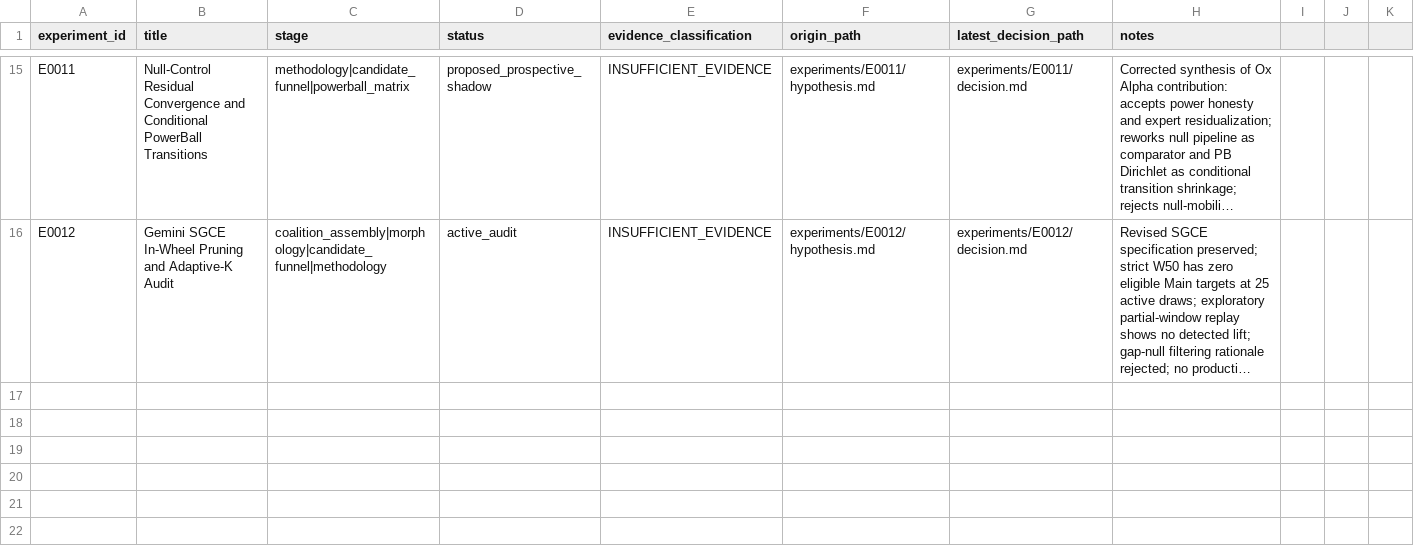
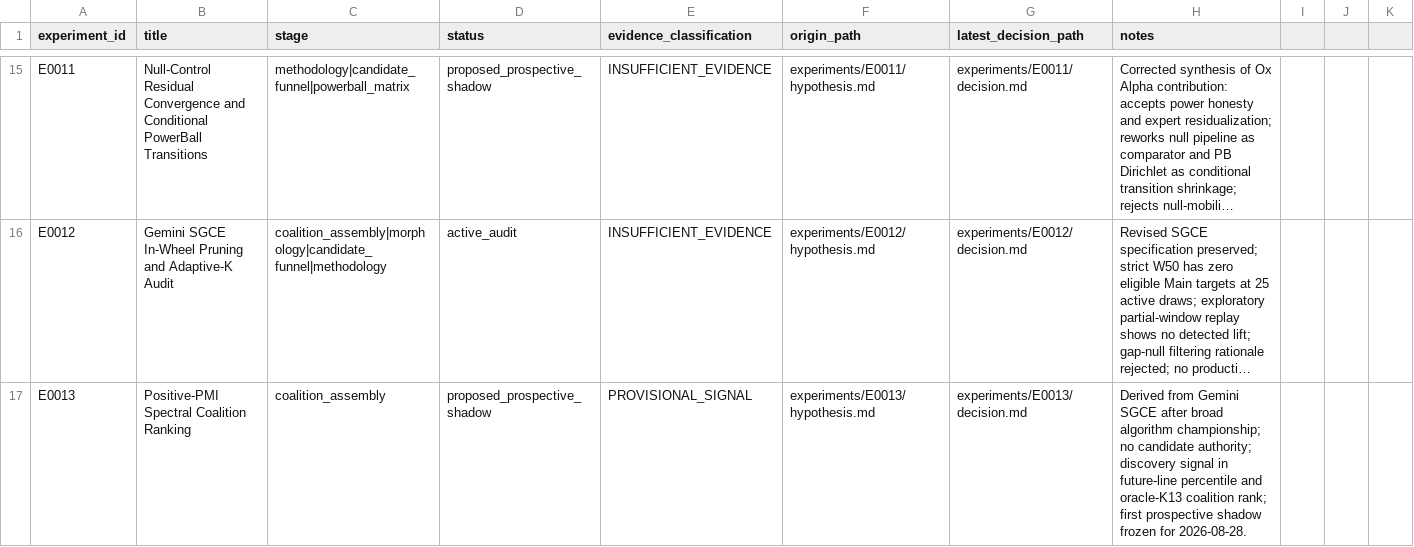
Before and after one commit to MJohnstonAI/Hybrid-Expert-Prediction-System, a CSV file: experiments/registry.csv, drawn as a sheet; only a part is shown, gaps mark what is left out; long unchanged cells end in …; the diff names each change by its address in the sheet, - before the commit and + after, or states it on an @@ line.

Commit message:
Register E0013 spectral coalition shadow

```diff
--- a/experiments/registry.csv
+++ b/experiments/registry.csv
+row 17: E0013 | Positive-PMI Spectral Coalition Ranking | coalition_assembly | proposed_prospective_shadow | PROVISIONAL_SIGNAL | experiments/E0013/hypothesis.md | experiments/E0013/decision.md | Derived from Gemini SGCE after broad algorithm championship; no candidate authority; discovery signal in future-line percentile and oracle-K13 coalition rank; first prospective shadow frozen for 2026-08-28.
```
